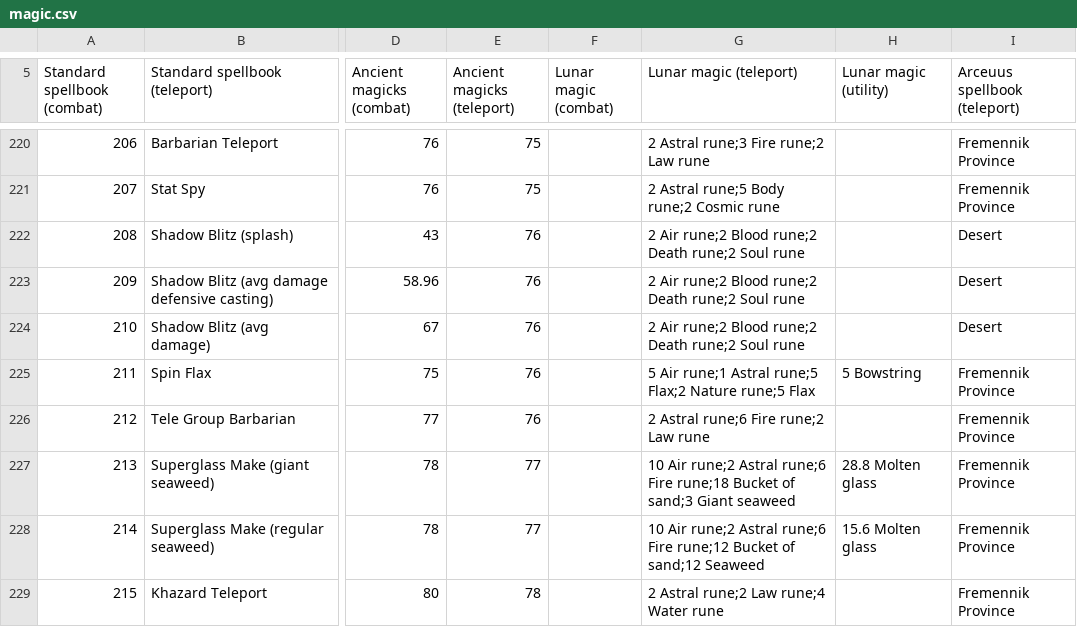
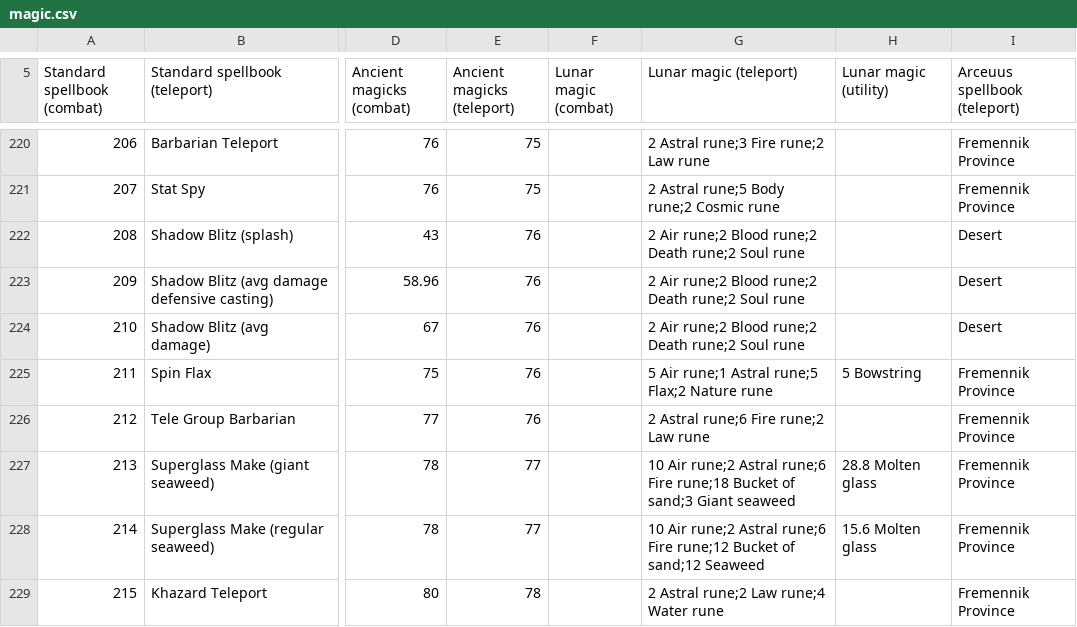
Before and after one commit to osrs-reldo/os-league-tools, a CSV file: scripts/inputs/magic.csv, drawn as a sheet; only a part is shown, gaps mark what is left out; the diff names each change by its address in the sheet, - before the commit and + after, or states it on an @@ line.

Commit message:
Minor fixes to magic calc

```diff
--- a/scripts/inputs/magic.csv
+++ b/scripts/inputs/magic.csv
-G225 (Lunar magic (teleport)): …Flax;2 Nature rune;5 Flax
+G225 (Lunar magic (teleport)): …Flax;2 Nature rune
```
Also changed, not shown: 2 other files.
